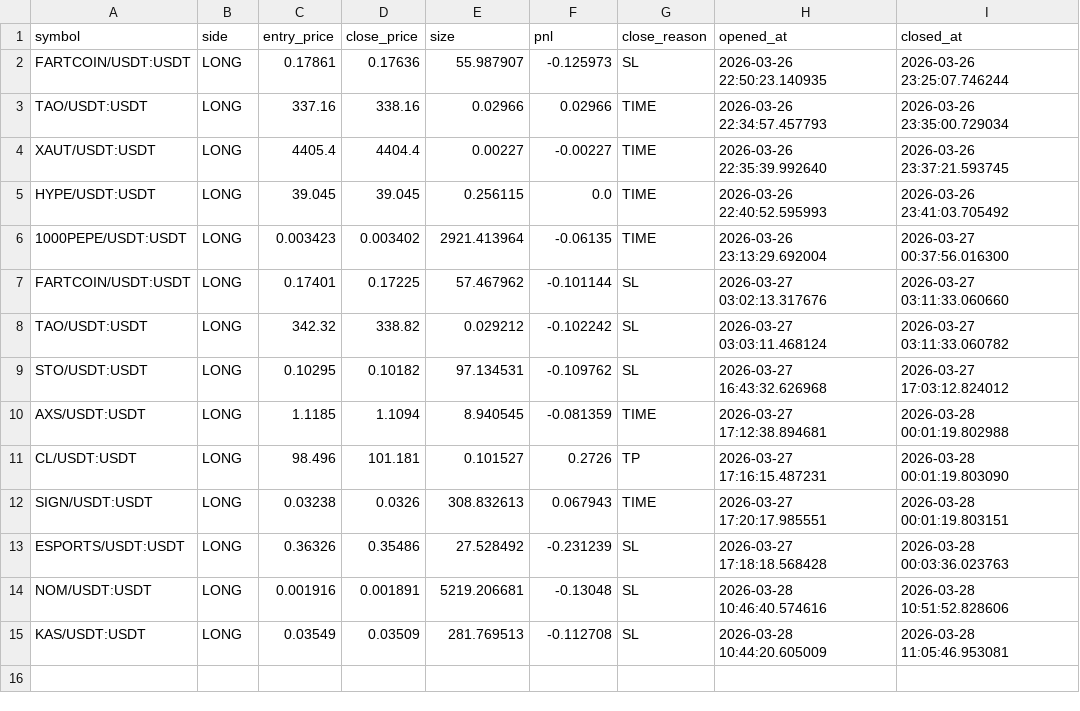
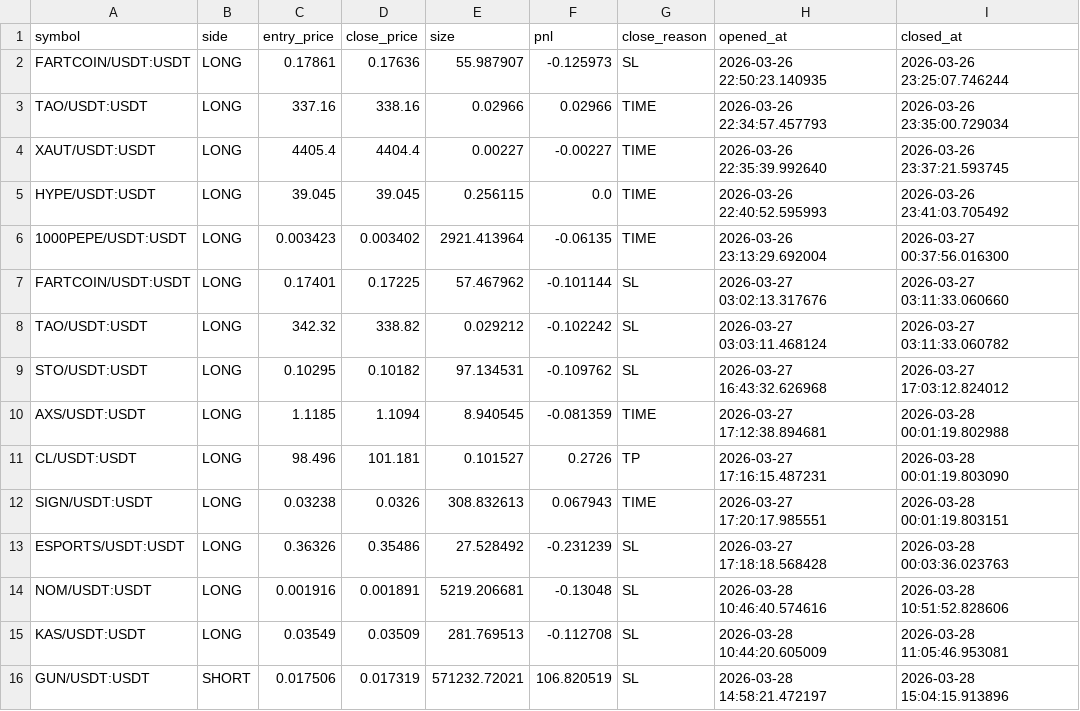
Before and after one commit to smarthouseodua-ui/apex-system, a CSV file: storage/simulation_results.csv, drawn as a sheet; the diff names each change by its address in the sheet, - before the commit and + after, or states it on an @@ line.

```diff
--- a/storage/simulation_results.csv
+++ b/storage/simulation_results.csv
+row 16: GUN/USDT:USDT | SHORT | 0.017506 | 0.017319 | 571232.72021 | 106.820519 | SL | 2026-03-28 14:58:21.472197 | 2026-03-28 15:04:15.913896
```
Also changed, not shown: 4 other files.
